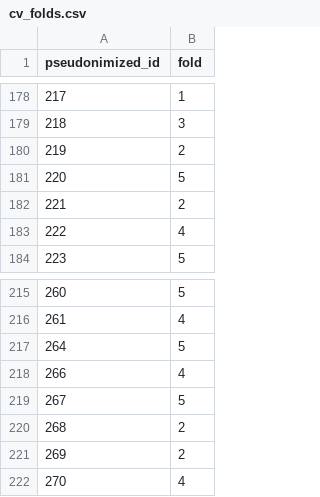
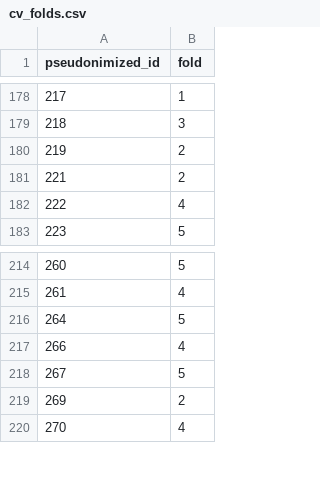
Before and after one commit to gamworking-stack/forensic-woundclassification, a CSV file: data/relabel_2026_10_23/splits/cv_folds.csv, drawn as a sheet; only a part is shown, gaps mark what is left out.

```diff
--- a/data/relabel_2026_10_23/splits/cv_folds.csv
+++ b/data/relabel_2026_10_23/splits/cv_folds.csv
@@ -180,3 +180,2 @@ pseudonimized_id,fold
 219,2
-220,5
 221,2
@@ -219,3 +218,2 @@ pseudonimized_id,fold
 267,5
-268,2
 269,2
```
Also changed, not shown: data/relabel_2026_10_23/excluded_photos.csv, data/relabel_2026_10_23/splits/case_level_split_manifest.csv, 10 other files.
